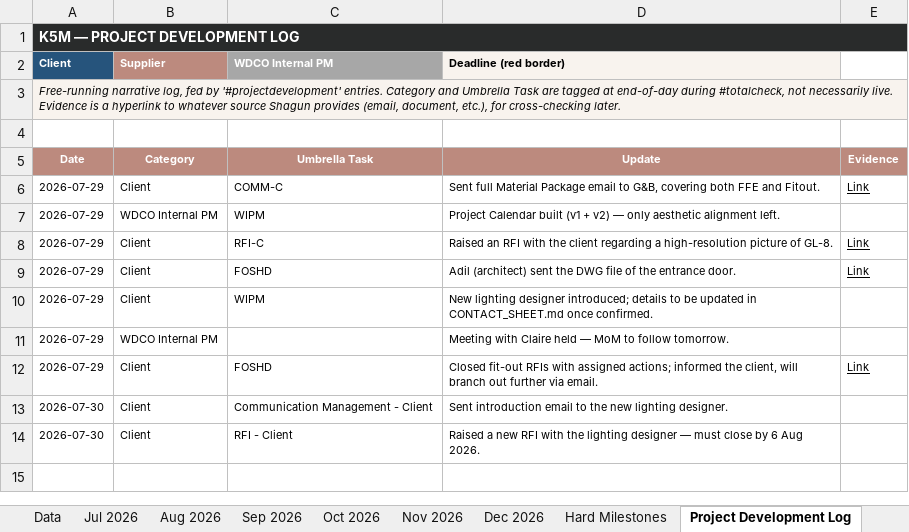
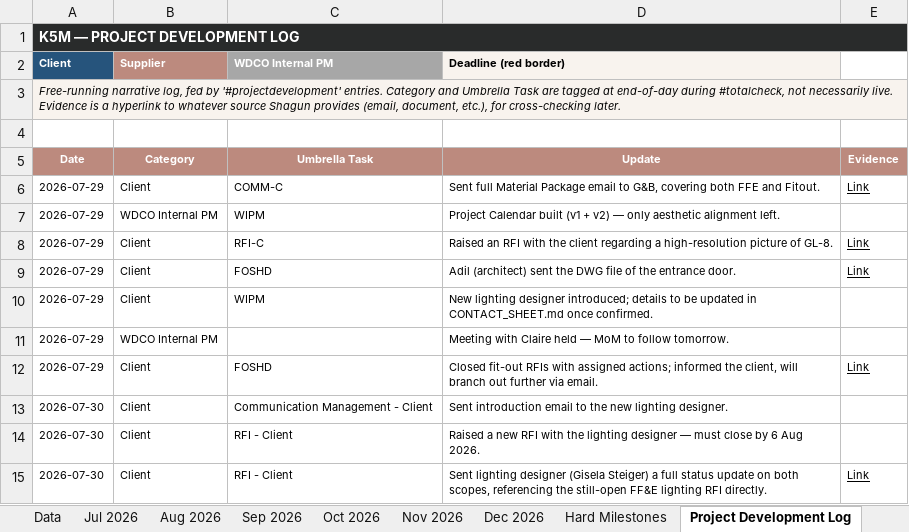
Before and after one commit to ShagunWC/K5M, an Excel workbook: 260729_K5M_Project Calendar.xlsx, sheet Project Development Log, drawn as a sheet; values as stored, in another font and other column widths than the file's, no borders; the diff names each change by its address in the sheet, - before the commit and + after, or states it on an @@ line.

```diff
--- a/260729_K5M_Project Calendar.xlsx (sheet Project Development Log)
+++ b/260729_K5M_Project Calendar.xlsx (sheet Project Development Log)
+row 15: 2026-07-30 | Client | RFI - Client | Sent lighting designer (Gisela Steiger) a full status update on both scopes, referencing the still-open FF&E lighting RFI directly. | Link
```
Also changed, not shown: 260730_K5M_Task Tracker.xlsx.
